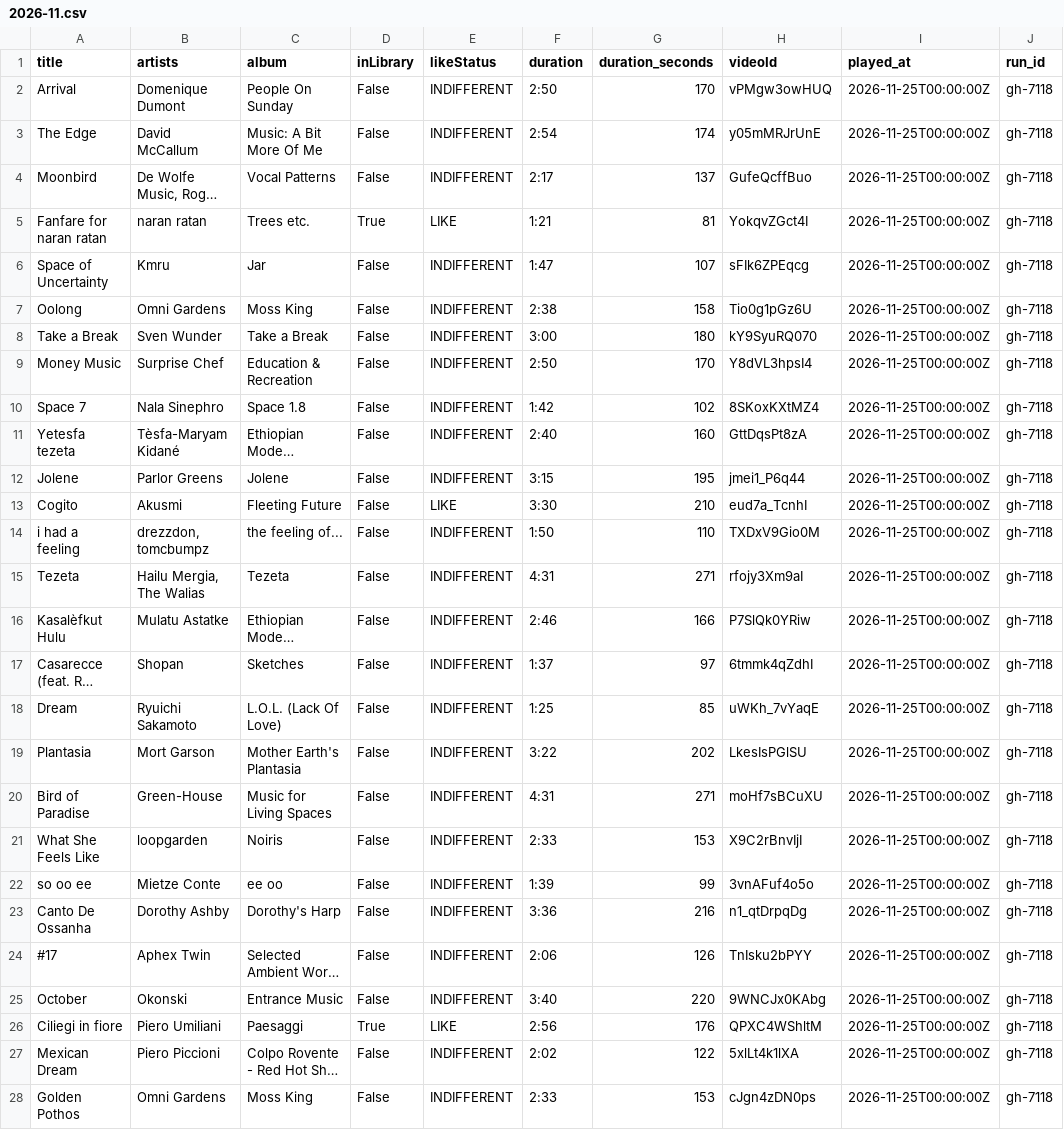
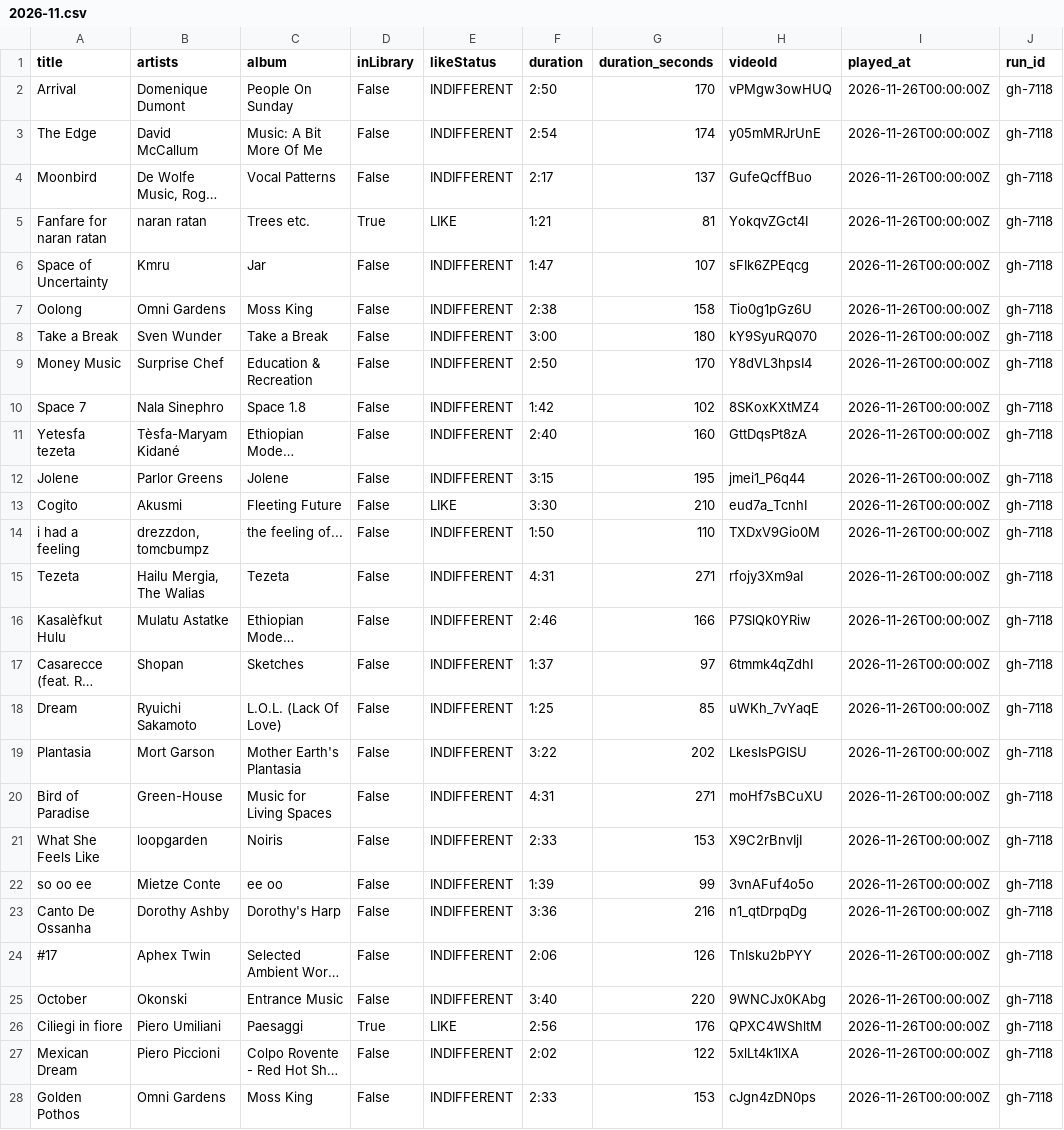
Before and after one commit to jwenerd/ytm-dl, a CSV file: output/history/2026-11.csv, drawn as a sheet; only a part is shown; long unchanged cells end in …; the diff covers the shown part only; the diff names each change by its address in the sheet, - before the commit and + after, or states it on an @@ line.

Commit message:
fix(history): repair 50 misdated gh-7118 plays and regenerate 2026-11-26 report

```diff
--- a/output/history/2026-11.csv
+++ b/output/history/2026-11.csv
-I2:I28 (played_at): 2026-11-25T00:00:00Z
+I2:I28 (played_at): 2026-11-26T00:00:00Z
```
Also changed, not shown: 23 edited cells elsewhere in this file, 7 other files.
